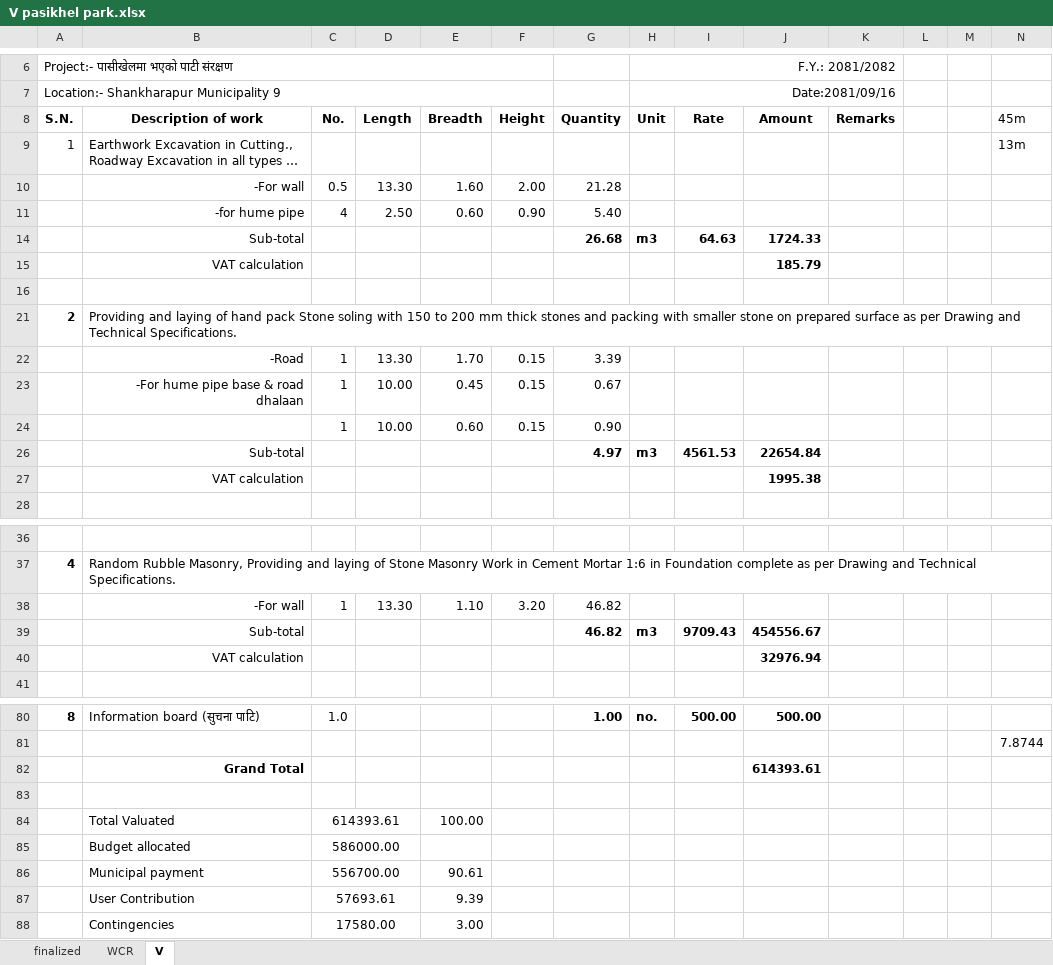
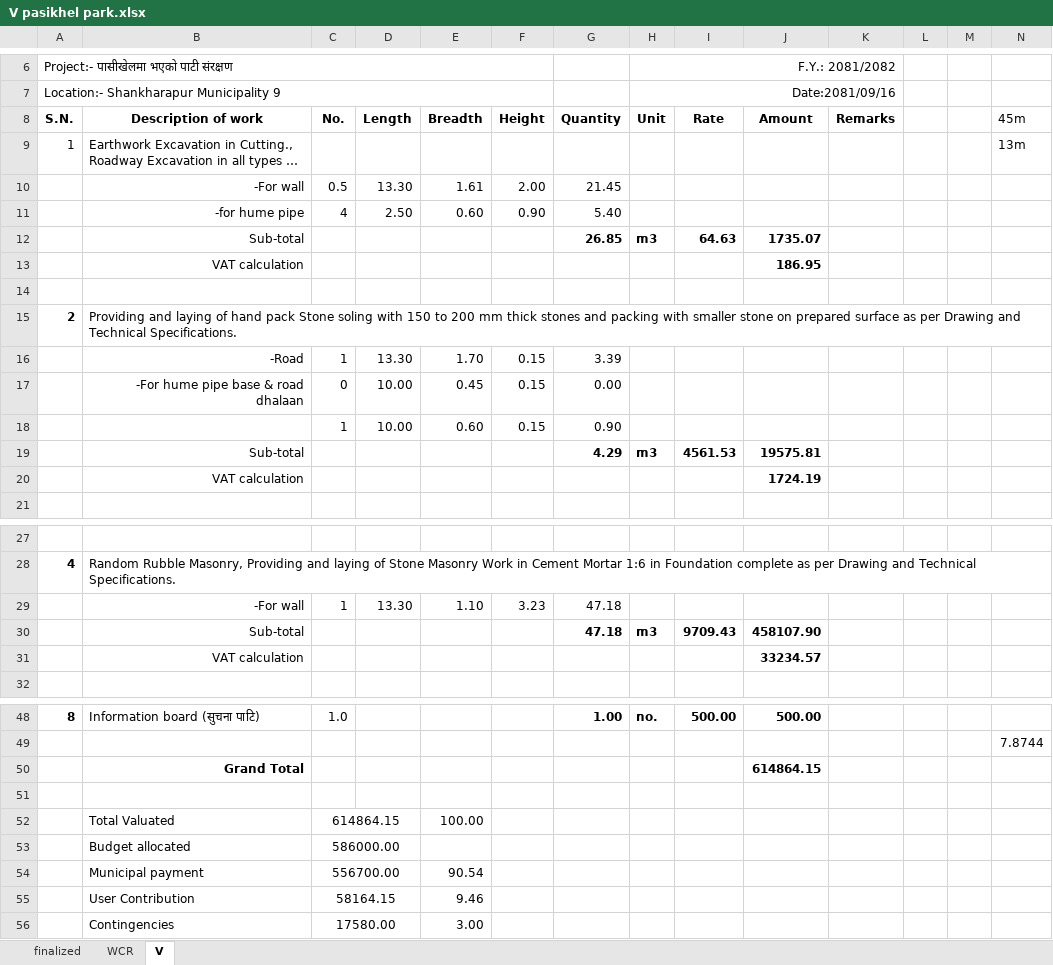
Before and after one commit to suwalcrystal/ofc, an Excel workbook: ofc/estimates/pashikhel park/V pasikhel park.xlsx, sheet V, drawn as a sheet; only a part is shown, gaps mark what is left out; long unchanged cells end in …; values as stored, in another font and other column widths than the file's, no borders; removed rows and columns are numbered as before the commit, all else as after; rows hold the shown columns only; the diff names each change by its address in the sheet, - before the commit and + after, or states it on an @@ line.

Commit message:
NUWA MAM CONTINUW AND vALUATED PASHIKHEL

```diff
--- a/ofc/estimates/pashikhel park/V pasikhel park.xlsx (sheet V)
+++ b/ofc/estimates/pashikhel park/V pasikhel park.xlsx (sheet V)
-E10: 1.60
+E10: 1.61
-G10: 21.28
+G10: 21.45
-G12: 26.68
+G12: 26.85
-J12: 1724.33
+J12: 1735.07
-J13: 185.79
+J13: 186.95
-C17: 1
+C17: 0
-G17: 0.67
+G17: 0.00
-G19: 4.97
+G19: 4.29
-J19: 22654.84
+J19: 19575.81
-J20: 1995.38
+J20: 1724.19
-F29: 3.20
+F29: 3.23
-G29:G30: 46.82
+G29:G30: 47.18
-J30: 454556.67
+J30: 458107.90
-J31: 32976.94
+J31: 33234.57
-J50: 614393.61
+J50: 614864.15
-C52: 614393.61
+C52: 614864.15
-E54: 90.61
+E54: 90.54
-row 87:  | User Contribution | 57693.61 |  | 9.39
+row 55:  | User Contribution | 58164.15 |  | 9.46
```
Also changed, not shown: sheet WCR, formulas that keep their value, hidden cells, 2 other files.
